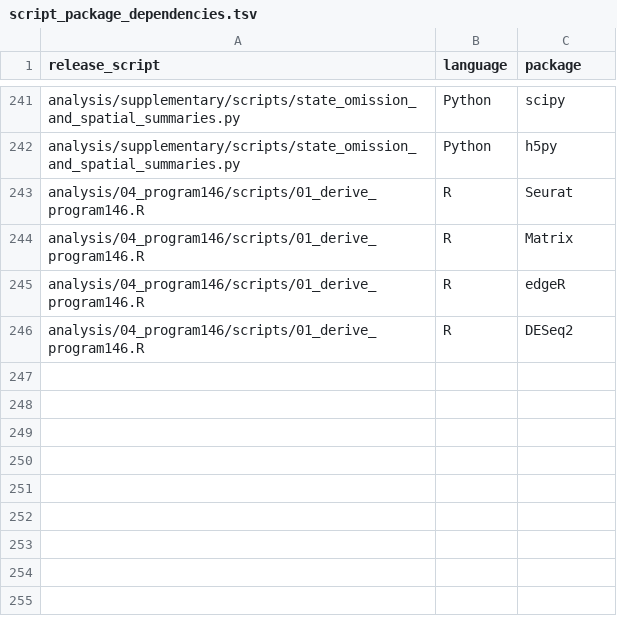
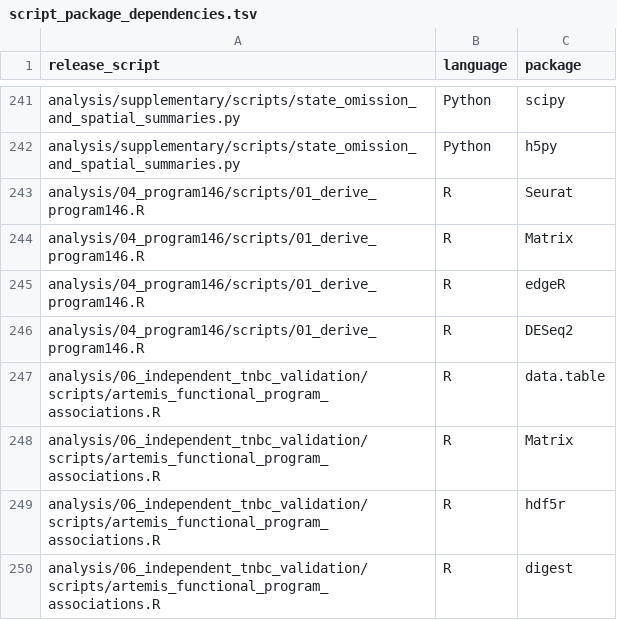
Before and after one commit to jvhvhj/yap-stem-tnbc, a TSV file: environment/script_package_dependencies.tsv, drawn as a sheet; only a part is shown, gaps mark what is left out.

```diff
--- a/environment/script_package_dependencies.tsv
+++ b/environment/script_package_dependencies.tsv
@@ -246 +246,5 @@ analysis/04_program146/scripts/01_derive_program146.R	R	edgeR
 analysis/04_program146/scripts/01_derive_program146.R	R	DESeq2
+analysis/06_independent_tnbc_validation/scripts/artemis_functional_program_associations.R	R	data.table
+analysis/06_independent_tnbc_validation/scripts/artemis_functional_program_associations.R	R	Matrix
+analysis/06_independent_tnbc_validation/scripts/artemis_functional_program_associations.R	R	hdf5r
+analysis/06_independent_tnbc_validation/scripts/artemis_functional_program_associations.R	R	digest
```
Also changed, not shown: config/input_manifest.tsv, docs/figure_code_map.tsv, 16 other files.
